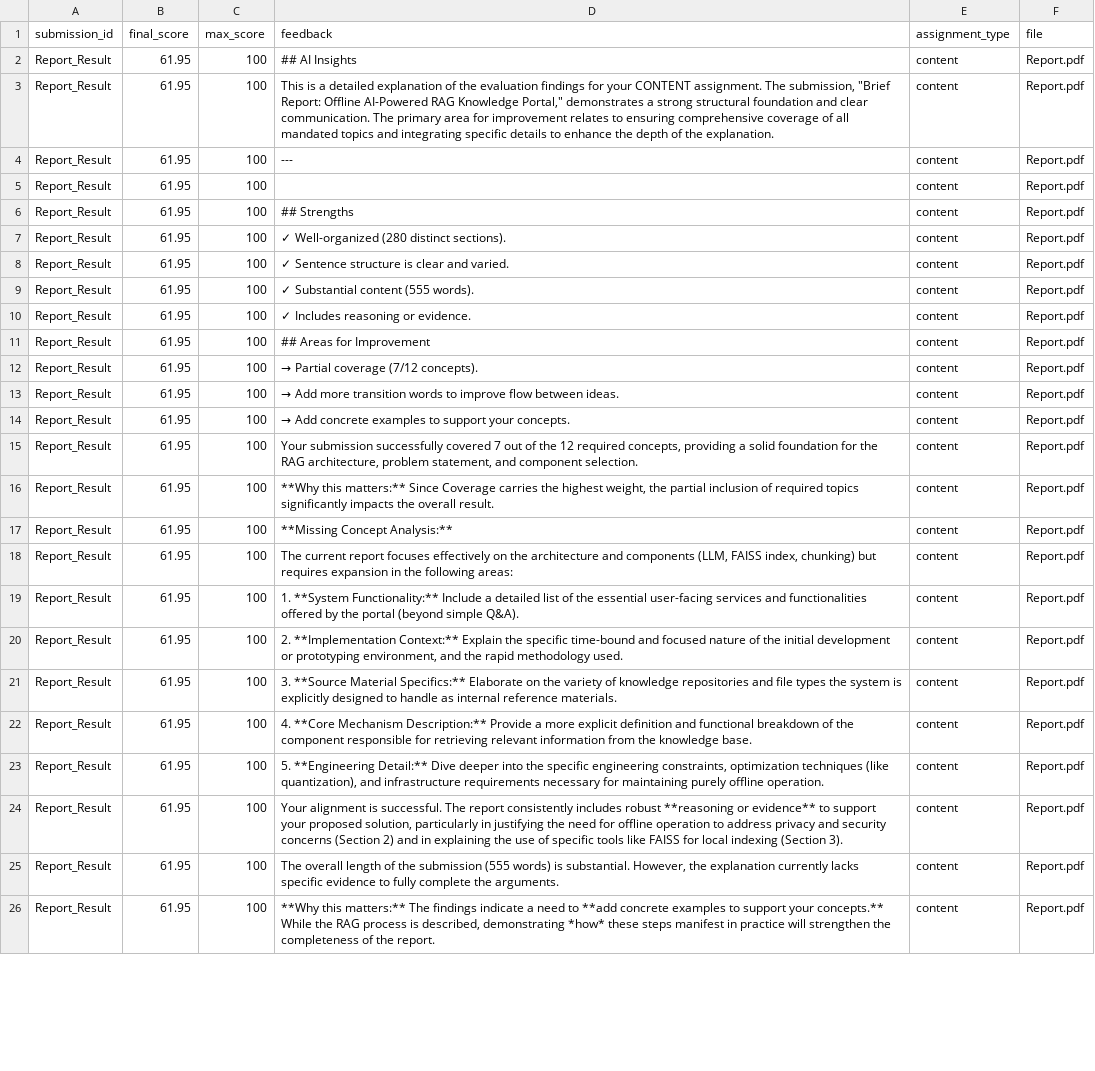
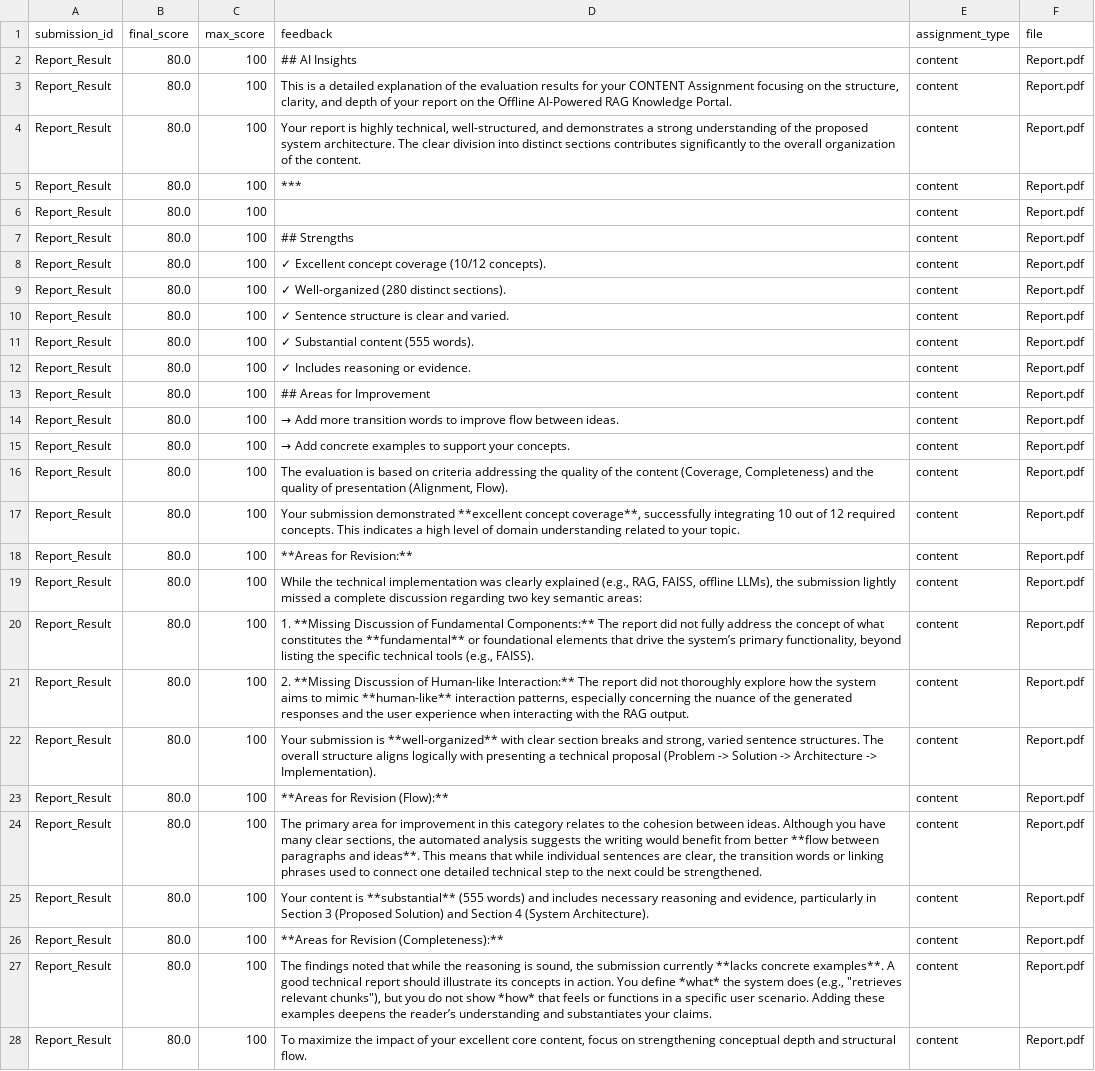
Before and after one commit to SasiRekhaSadanala/Evaluator, a CSV file: outputs/results_detailed.csv, drawn as a sheet; only a part is shown; addresses are those after the commit; the diff covers the shown part only; the diff names each change by its address in the sheet, - before the commit and + after, or states it on an @@ line.

```diff
--- a/outputs/results_detailed.csv
+++ b/outputs/results_detailed.csv
-B2:B4 (final_score): 61.95
+B2:B4 (final_score): 80.0
-D3 (feedback): …the evaluation findings for your CONTENT assignment. The submission, "Brief Report: Offline AI-Powered RAG Knowledge Portal," demonstrates a strong structural foundation and clear communication. The primary area for improvement relates to ensuring comprehensive coverage of all mandated topics and integrating specific details to enhance the depth of the explanation.
+D3 (feedback): …the evaluation results for your CONTENT Assignment focusing on the structure, clarity, and depth of your report on the Offline AI-Powered RAG Knowledge Portal.
-D4 (feedback): ---
+D4 (feedback): Your report is highly technical, well-structured, and demonstrates a strong understanding of the proposed system architecture. The clear division into distinct sections contributes significantly to the overall organization of the content.
+row 5: Report_Result | 80.0 | 100 | *** | content | Report.pdf
-B6:B7 (final_score): 61.95
+B6:B7 (final_score): 80.0
+row 8: Report_Result | 80.0 | 100 | ✓ Excellent concept coverage (10/12 concepts). | content | Report.pdf
-B9:B28 (final_score): 61.95
+B9:B28 (final_score): 80.0
-D14 (feedback): → Partial coverage (7/12 concepts).
+D14 (feedback): → Add more transition words to improve flow between ideas.
-D15 (feedback): → Add more transition words to improve flow between ideas.
+D15 (feedback): → Add concrete examples to support your concepts.
-D16 (feedback): → Add concrete examples to support your concepts.
+D16 (feedback): The evaluation is based on criteria addressing the quality of the content (Coverage, Completeness) and the quality of presentation (Alignment, Flow).
-D17 (feedback): Your submission successfully covered 7 out of the 12 required concepts, providing a solid foundation for the RAG architecture, problem statement, and component selection.
+D17 (feedback): Your submission demonstrated **excellent concept coverage**, successfully integrating 10 out of 12 required concepts. This indicates a high level of domain understanding related to your topic.
-D18 (feedback): **Why this matters:** Since Coverage carries the highest weight, the partial inclusion of required topics significantly impacts the overall result.
+D18 (feedback): **Areas for Revision:**
-D19 (feedback): **Missing Concept Analysis:**
+D19 (feedback): While the technical implementation was clearly explained (e.g., RAG, FAISS, offline LLMs), the submission lightly missed a complete discussion regarding two key semantic areas:
-D20 (feedback): The current report focuses effectively on the architecture and components (LLM, FAISS index, chunking) but requires expansion in the following areas:
+D20 (feedback): 1. **Missing Discussion of Fundamental Components:** The report did not fully address the concept of what constitutes the **fundamental** or foundational elements that drive the system’s primary functionality, beyond listing the specific technical tools (e.g., FAISS).
-D21 (feedback): 1. **System Functionality:** Include a detailed list of the essential user-facing services and functionalities offered by the portal (beyond simple Q&A).
+D21 (feedback): 2. **Missing Discussion of Human-like Interaction:** The report did not thoroughly explore how the system aims to mimic **human-like** interaction patterns, especially concerning the nuance of the generated responses and the user experience when interacting with the RAG output.
-D22 (feedback): 2. **Implementation Context:** Explain the specific time-bound and focused nature of the initial development or prototyping environment, and the rapid methodology used.
+D22 (feedback): Your submission is **well-organized** with clear section breaks and strong, varied sentence structures. The overall structure aligns logically with presenting a technical proposal (Problem -> Solution -> Architecture -> Implementation).
-D23 (feedback): 3. **Source Material Specifics:** Elaborate on the variety of knowledge repositories and file types the system is explicitly designed to handle as internal reference materials.
+D23 (feedback): **Areas for Revision (Flow):**
-D24 (feedback): 4. **Core Mechanism Description:** Provide a more explicit definition and functional breakdown of the component responsible for retrieving relevant information from the knowledge base.
+D24 (feedback): The primary area for improvement in this category relates to the cohesion between ideas. Although you have many clear sections, the automated analysis suggests the writing would benefit from better **flow between paragraphs and ideas**. This means that while individual sentences are clear, the transition words or linking phrases used to connect one detailed technical step to the next could be strengthened.
-D25 (feedback): 5. **Engineering Detail:** Dive deeper into the specific engineering constraints, optimization techniques (like quantization), and infrastructure requirements necessary for maintaining purely offline operation.
+D25 (feedback): Your content is **substantial** (555 words) and includes necessary reasoning and evidence, particularly in Section 3 (Proposed Solution) and Section 4 (System Architecture).
-D26 (feedback): Your alignment is successful. The report consistently includes robust **reasoning or evidence** to support your proposed solution, particularly in justifying the need for offline operation to address privacy and security concerns (Section 2) and in explaining the use of specific tools like FAISS for local indexing (Section 3).
+D26 (feedback): **Areas for Revision (Completeness):**
-D27 (feedback): The overall length of the submission (555 words) is substantial. However, the explanation currently lacks specific evidence to fully complete the arguments.
+D27 (feedback): The findings noted that while the reasoning is sound, the submission currently **lacks concrete examples**. A good technical report should illustrate its concepts in action. You define *what* the system does (e.g., "retrieves relevant chunks"), but you do not show *how* that feels or functions in a specific user scenario. Adding these examples deepens the reader’s understanding and substantiates your claims.
-D28 (feedback): **Why this matters:** The findings indicate a need to **add concrete examples to support your concepts.** While the RAG process is described, demonstrating *how* these steps manifest in practice will strengthen the completeness of the report.
+D28 (feedback): To maximize the impact of your excellent core content, focus on strengthening conceptual depth and structural flow.
```
Also changed, not shown: 24 edited cells elsewhere in this file, outputs/results.csv, 22 other files.
